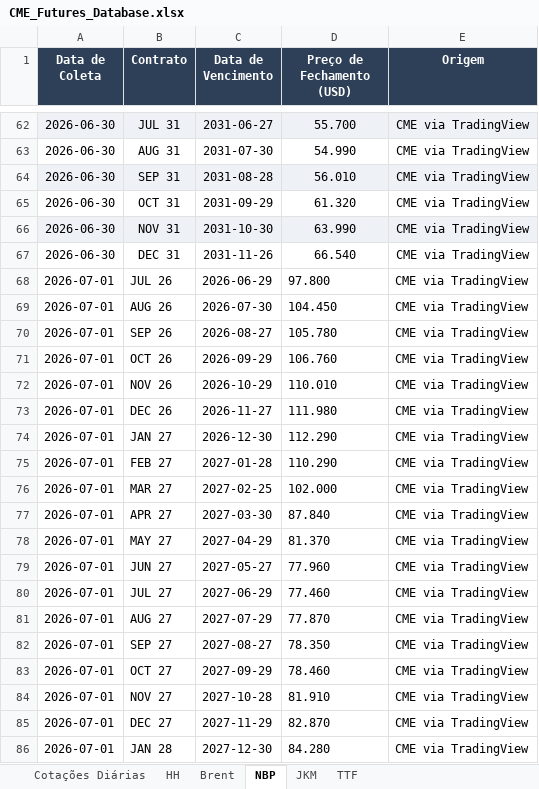
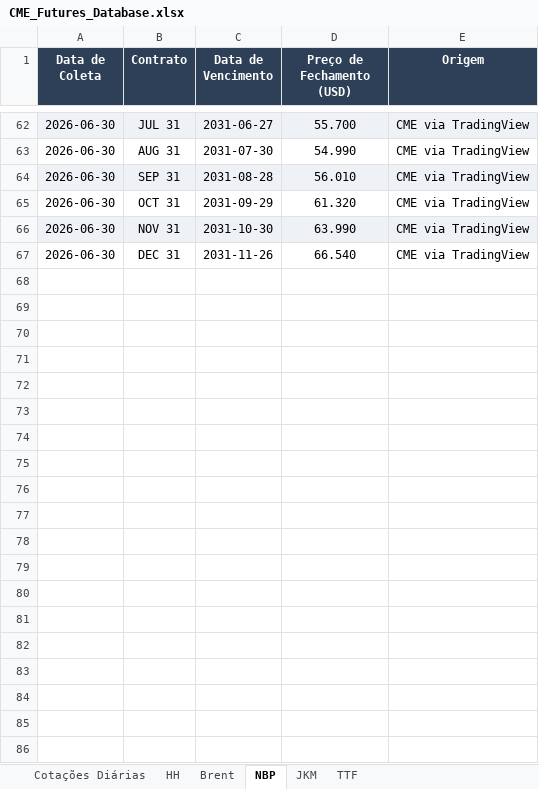
Before and after one commit to c6npvbbvp9-creator/cvu_futures, an Excel workbook: data/CME_Futures_Database.xlsx, sheet NBP, drawn as a sheet; only a part is shown, gaps mark what is left out; values as stored, in another font and other column widths than the file's, no borders; the diff covers the shown part only; the diff names each change by its address in the sheet, - before the commit and + after, or states it on an @@ line.

```diff
--- a/data/CME_Futures_Database.xlsx (sheet NBP)
+++ b/data/CME_Futures_Database.xlsx (sheet NBP)
-row 68: 2026-07-01 | JUL 26 | 2026-06-29 | 97.800 | CME via TradingView
-row 69: 2026-07-01 | AUG 26 | 2026-07-30 | 104.450 | CME via TradingView
-row 70: 2026-07-01 | SEP 26 | 2026-08-27 | 105.780 | CME via TradingView
-row 71: 2026-07-01 | OCT 26 | 2026-09-29 | 106.760 | CME via TradingView
-row 72: 2026-07-01 | NOV 26 | 2026-10-29 | 110.010 | CME via TradingView
-row 73: 2026-07-01 | DEC 26 | 2026-11-27 | 111.980 | CME via TradingView
-row 74: 2026-07-01 | JAN 27 | 2026-12-30 | 112.290 | CME via TradingView
-row 75: 2026-07-01 | FEB 27 | 2027-01-28 | 110.290 | CME via TradingView
-row 76: 2026-07-01 | MAR 27 | 2027-02-25 | 102.000 | CME via TradingView
-row 77: 2026-07-01 | APR 27 | 2027-03-30 | 87.840 | CME via TradingView
-row 78: 2026-07-01 | MAY 27 | 2027-04-29 | 81.370 | CME via TradingView
-row 79: 2026-07-01 | JUN 27 | 2027-05-27 | 77.960 | CME via TradingView
-row 80: 2026-07-01 | JUL 27 | 2027-06-29 | 77.460 | CME via TradingView
-row 81: 2026-07-01 | AUG 27 | 2027-07-29 | 77.870 | CME via TradingView
-row 82: 2026-07-01 | SEP 27 | 2027-08-27 | 78.350 | CME via TradingView
-row 83: 2026-07-01 | OCT 27 | 2027-09-29 | 78.460 | CME via TradingView
-row 84: 2026-07-01 | NOV 27 | 2027-10-28 | 81.910 | CME via TradingView
-row 85: 2026-07-01 | DEC 27 | 2027-11-29 | 82.870 | CME via TradingView
-row 86: 2026-07-01 | JAN 28 | 2027-12-30 | 84.280 | CME via TradingView
```
Also changed, not shown: 113 removed rows elsewhere in this sheet, sheet HH, sheet TTF, sheet Brent, sheet JKM, sheet Cotações Diárias.
